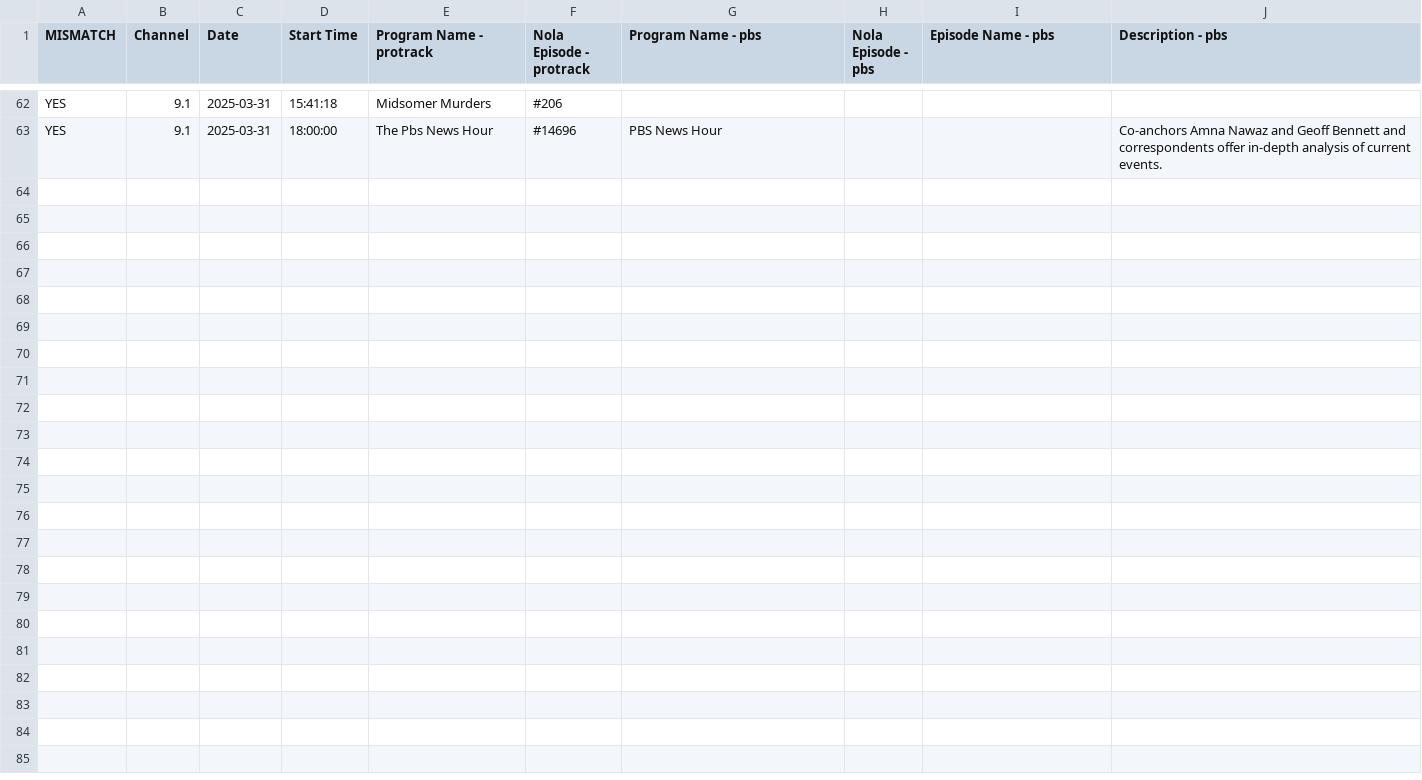
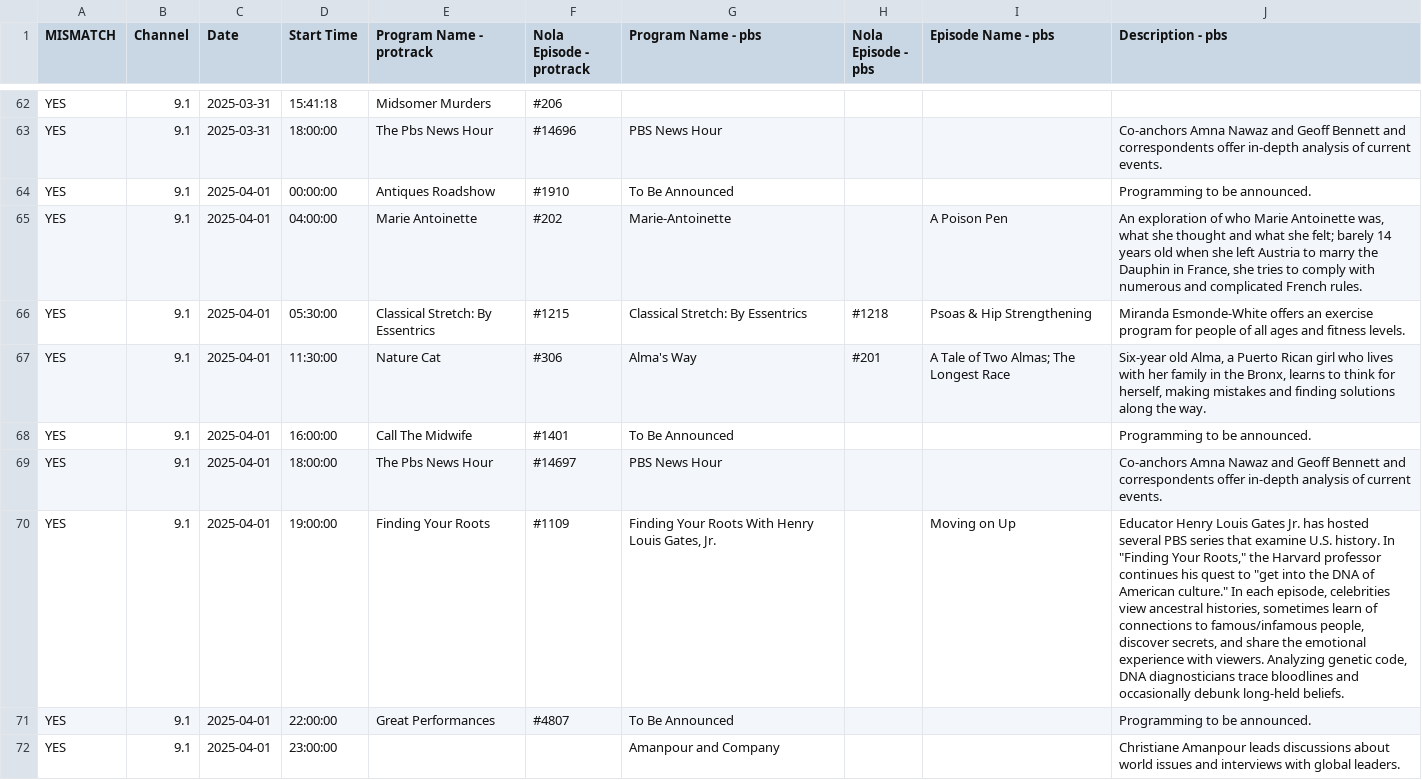
Before and after one commit to ptdriscoll/klrn-compare-tv-schedules, a CSV file: output/protrack_pbs_mismatches.csv, drawn as a sheet; only a part is shown, gaps mark what is left out; the diff covers the shown part only; the diff names each change by its address in the sheet, - before the commit and + after, or states it on an @@ line.

Commit message:
Add option to filter comparisons with date range

```diff
--- a/output/protrack_pbs_mismatches.csv
+++ b/output/protrack_pbs_mismatches.csv
+row 64: YES | 9.1 | 2025-04-01 | 00:00:00 | Antiques Roadshow | #1910 | To Be Announced |  |  | Programming to be announced.
+row 65: YES | 9.1 | 2025-04-01 | 04:00:00 | Marie Antoinette | #202 | Marie-Antoinette |  | A Poison Pen | An exploration of who Marie Antoinette was, what she thought and what she felt; barely 14 years old when she left Austria to marry the Dauphin in France, she tries to comply with numerous and complicated French rules.
+row 66: YES | 9.1 | 2025-04-01 | 05:30:00 | Classical Stretch: By Essentrics | #1215 | Classical Stretch: By Essentrics | #1218 | Psoas & Hip Strengthening | Miranda Esmonde-White offers an exercise program for people of all ages and fitness levels.
+row 67: YES | 9.1 | 2025-04-01 | 11:30:00 | Nature Cat | #306 | Alma's Way | #201 | A Tale of Two Almas; The Longest Race | Six-year old Alma, a Puerto Rican girl who lives with her family in the Bronx, learns to think for herself, making mistakes and finding solutions along the way.
+row 68: YES | 9.1 | 2025-04-01 | 16:00:00 | Call The Midwife | #1401 | To Be Announced |  |  | Programming to be announced.
+row 69: YES | 9.1 | 2025-04-01 | 18:00:00 | The Pbs News Hour | #14697 | PBS News Hour |  |  | Co-anchors Amna Nawaz and Geoff Bennett and correspondents offer in-depth analysis of current events.
+row 70: YES | 9.1 | 2025-04-01 | 19:00:00 | Finding Your Roots | #1109 | Finding Your Roots With Henry Louis Gates, Jr. |  | Moving on Up | Educator Henry Louis Gates Jr. has hosted several PBS series that examine U.S. history. In "Finding Your Roots," the Harvard professor continues his quest to "get into the DNA of American culture." In each episode, celebrities view ancestral histories, sometimes learn of connections to famous/infamous people, discover secrets, and share the emotional experience with viewers. Analyzing genetic code, DNA diagnosticians trace bloodlines and occasionally debunk long-held beliefs.
+row 71: YES | 9.1 | 2025-04-01 | 22:00:00 | Great Performances | #4807 | To Be Announced |  |  | Programming to be announced.
+row 72: YES | 9.1 | 2025-04-01 | 23:00:00 |  |  | Amanpour and Company |  |  | Christiane Amanpour leads discussions about world issues and interviews with global leaders.
```
Also changed, not shown: 9 added rows elsewhere in this file, 6 other files.
